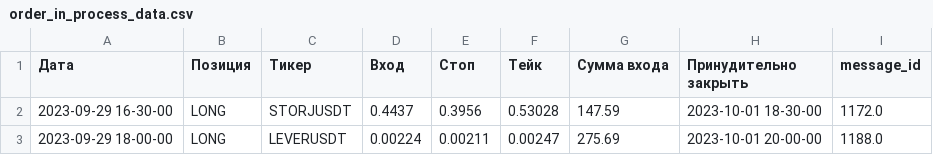
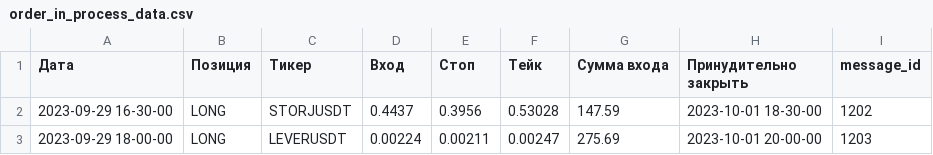
Before and after one commit to pythoncode13/Project_dev, a CSV file: utils/telegram/order_in_process_data.csv, drawn as a sheet.

```diff
--- a/utils/telegram/order_in_process_data.csv
+++ b/utils/telegram/order_in_process_data.csv
@@ -1,3 +1,3 @@
 Дата,Позиция,Тикер,Вход,Стоп,Тейк,Сумма входа,Принудительно закрыть,message_id
-2023-09-29 16-30-00,LONG,STORJUSDT,0.4437,0.3956,0.53028,147.59,2023-10-01 18-30-00,1172.0
-2023-09-29 18-00-00,LONG,LEVERUSDT,0.00224,0.00211,0.00247,275.69,2023-10-01 20-00-00,1188.0
+2023-09-29 16-30-00,LONG,STORJUSDT,0.4437,0.3956,0.53028,147.59,2023-10-01 18-30-00,1202
+2023-09-29 18-00-00,LONG,LEVERUSDT,0.00224,0.00211,0.00247,275.69,2023-10-01 20-00-00,1203
```
Also changed, not shown: 7 other files.
